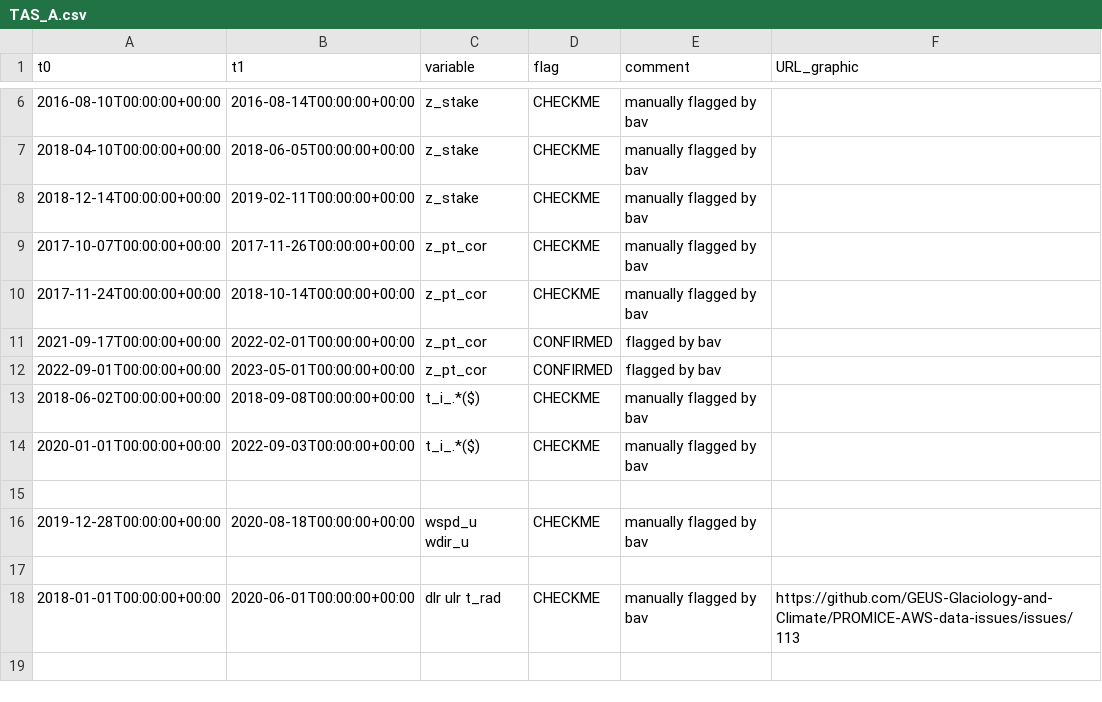
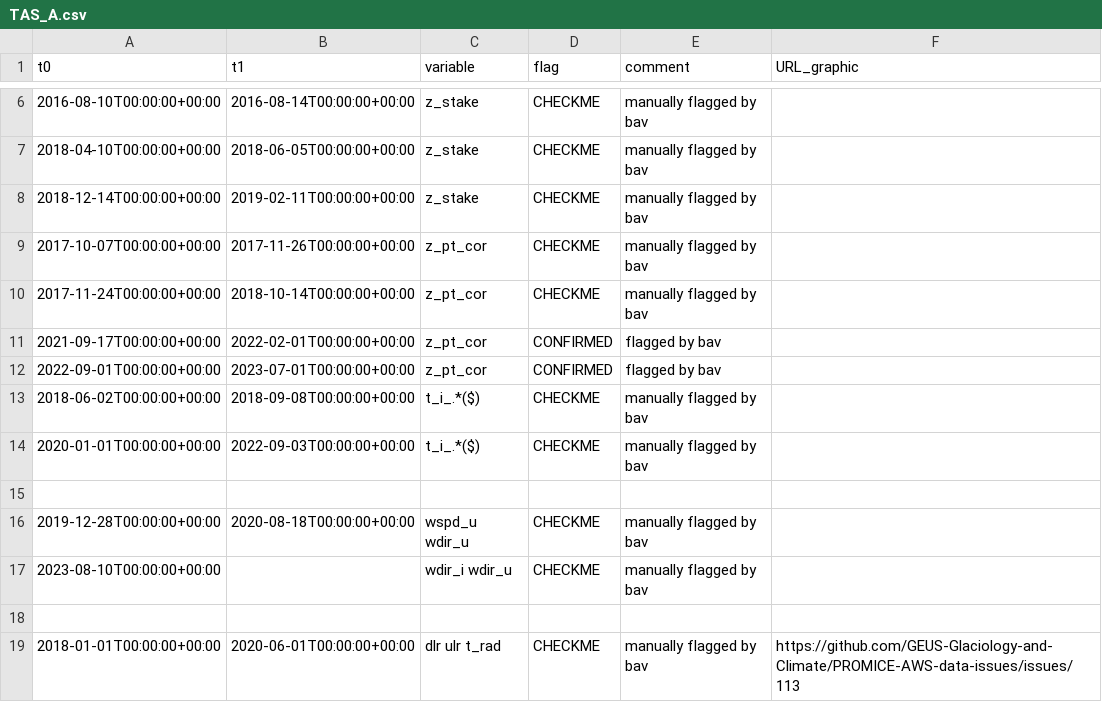
Before and after one commit to GEUS-Glaciology-and-Climate/PROMICE-AWS-data-issues, a CSV file: flags/TAS_A.csv, drawn as a sheet; only a part is shown, gaps mark what is left out.

Commit message:
new flags at TAS

```diff
--- a/flags/TAS_A.csv
+++ b/flags/TAS_A.csv
@@ -11,3 +11,3 @@ t0, t1, variable, flag, comment, URL_graphic
 2021-09-17T00:00:00+00:00,2022-02-01T00:00:00+00:00,z_pt_cor,CONFIRMED,flagged by bav,
-2022-09-01T00:00:00+00:00,2023-05-01T00:00:00+00:00,z_pt_cor,CONFIRMED,flagged by bav,
+2022-09-01T00:00:00+00:00,2023-07-01T00:00:00+00:00,z_pt_cor,CONFIRMED,flagged by bav,
 2018-06-02T00:00:00+00:00,2018-09-08T00:00:00+00:00,t_i_.*($),CHECKME,manually flagged by bav,
@@ -16,2 +16,3 @@ t0, t1, variable, flag, comment, URL_graphic
 2019-12-28T00:00:00+00:00,2020-08-18T00:00:00+00:00,wspd_u wdir_u,CHECKME,manually flagged by bav,
+2023-08-10T00:00:00+00:00,,wdir_i wdir_u,CHECKME,manually flagged by bav,
 
```
Also changed, not shown: 2 other files.
